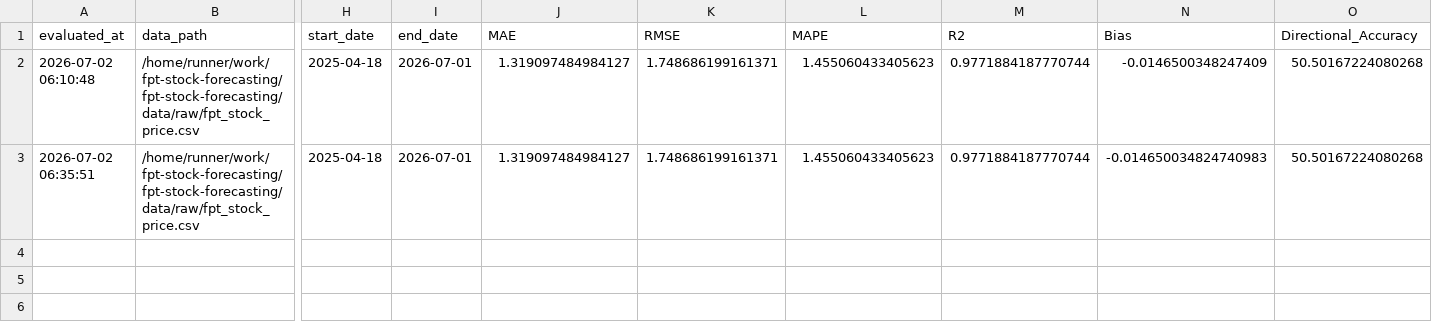
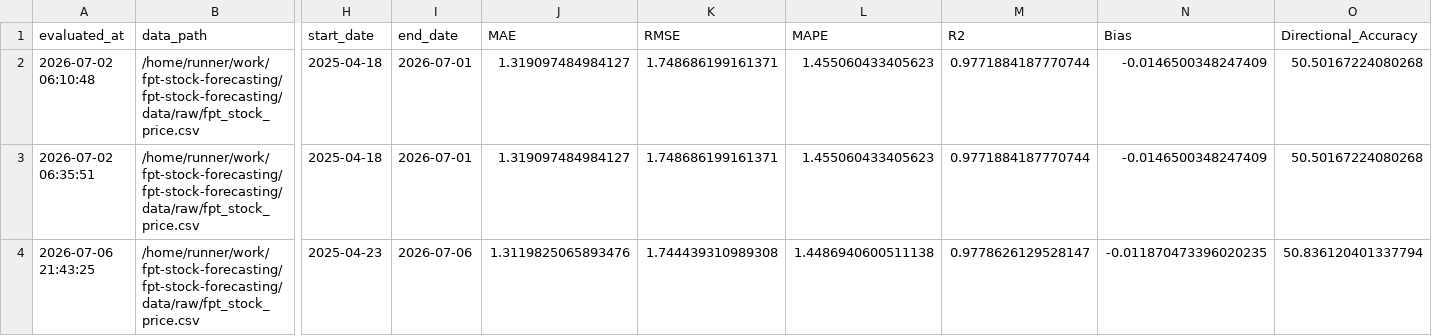
Before and after one commit to dlhdwan/fpt-stock-forecasting, a CSV file: artifacts/raw_fpt_only_residual_cnnlstm_transformer/output/evaluation_history.csv, drawn as a sheet; only a part is shown, gaps mark what is left out; rows hold the shown columns only; the diff names each change by its address in the sheet, - before the commit and + after, or states it on an @@ line.

```diff
--- a/artifacts/raw_fpt_only_residual_cnnlstm_transformer/output/evaluation_history.csv
+++ b/artifacts/raw_fpt_only_residual_cnnlstm_transformer/output/evaluation_history.csv
-N3 (Bias): -0.014650034824740983
+N3 (Bias): -0.0146500348247409
+row 4: 2026-07-06 21:43:25 | /home/runner/work/fpt-stock-forecasting/fpt-stock-forecasting/data/raw/fpt_stock_price.csv | 2025-04-23 | 2026-07-06 | 1.3119825065893476 | 1.744439310989308 | 1.4486940600511138 | 0.9778626129528147 | -0.011870473396020235 | 50.836120401337794
```
Also changed, not shown: artifacts/raw_fpt_only_residual_cnnlstm_transformer/output/weekly_evaluation.csv, artifacts/raw_fpt_only_residual_cnnlstm_transformer/output/weekly_predictions.csv, 3 other files.
